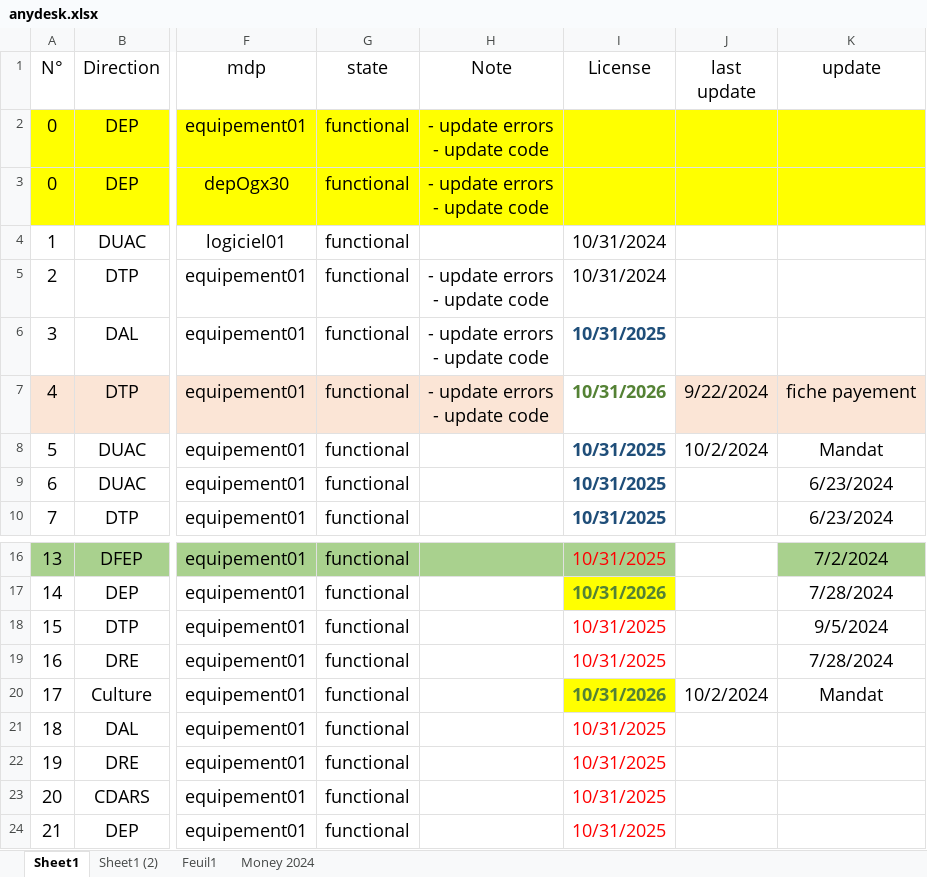
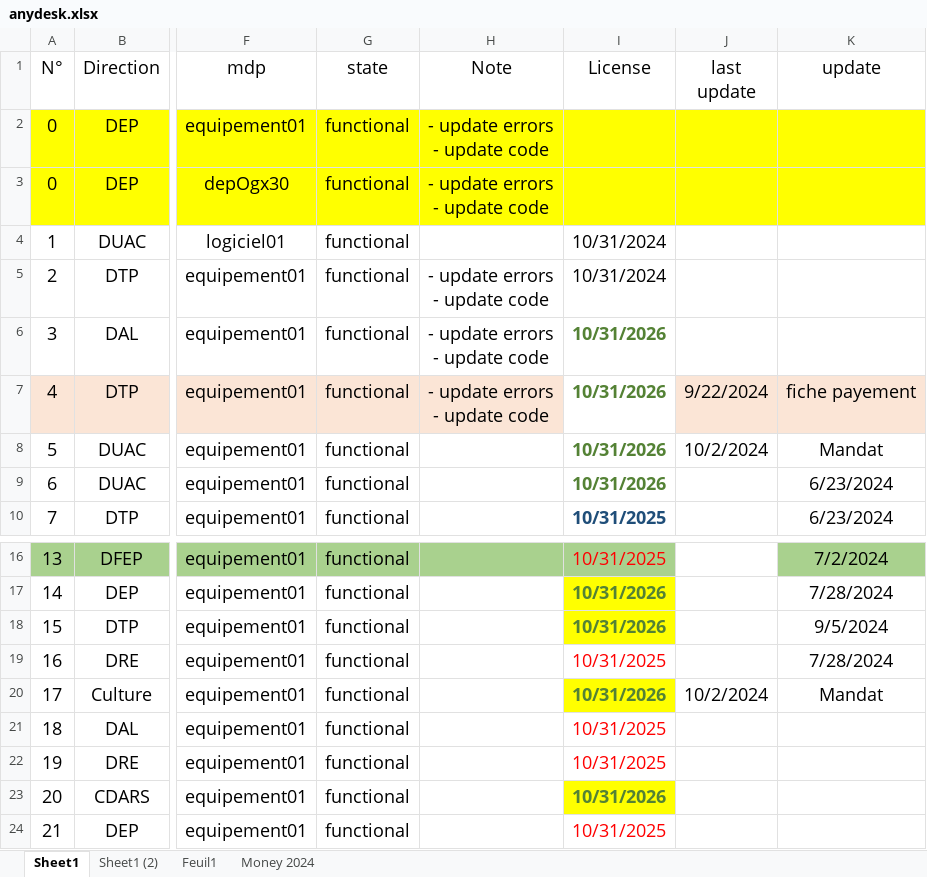
Before and after one commit to iatarien/LGCE, an Excel workbook: anydesk.xlsx, sheet Sheet1, drawn as a sheet; only a part is shown, gaps mark what is left out; values as stored, in another font and other column widths than the file's, no borders; the diff names each change by its address in the sheet, - before the commit and + after, or states it on an @@ line.

Commit message:
licenses

```diff
--- a/anydesk.xlsx (sheet Sheet1)
+++ b/anydesk.xlsx (sheet Sheet1)
-I6 (License): 10/31/2025
+I6 (License): 10/31/2026
-I6 text colour: #1F4E79
+I6 text colour: #548235
-I8:I9 (License): 10/31/2025
+I8:I9 (License): 10/31/2026
-I8:I9 text colour: #1F4E79
+I8:I9 text colour: #548235
-I18 (License): 10/31/2025
+I18 (License): 10/31/2026
@@ I18 fill: none → #FFFF00, bold: off → on, text colour: #FF0000 → #548235 @@
-I23 (License): 10/31/2025
+I23 (License): 10/31/2026
@@ I23 fill: none → #FFFF00, bold: off → on, text colour: #FF0000 → #548235 @@
```
